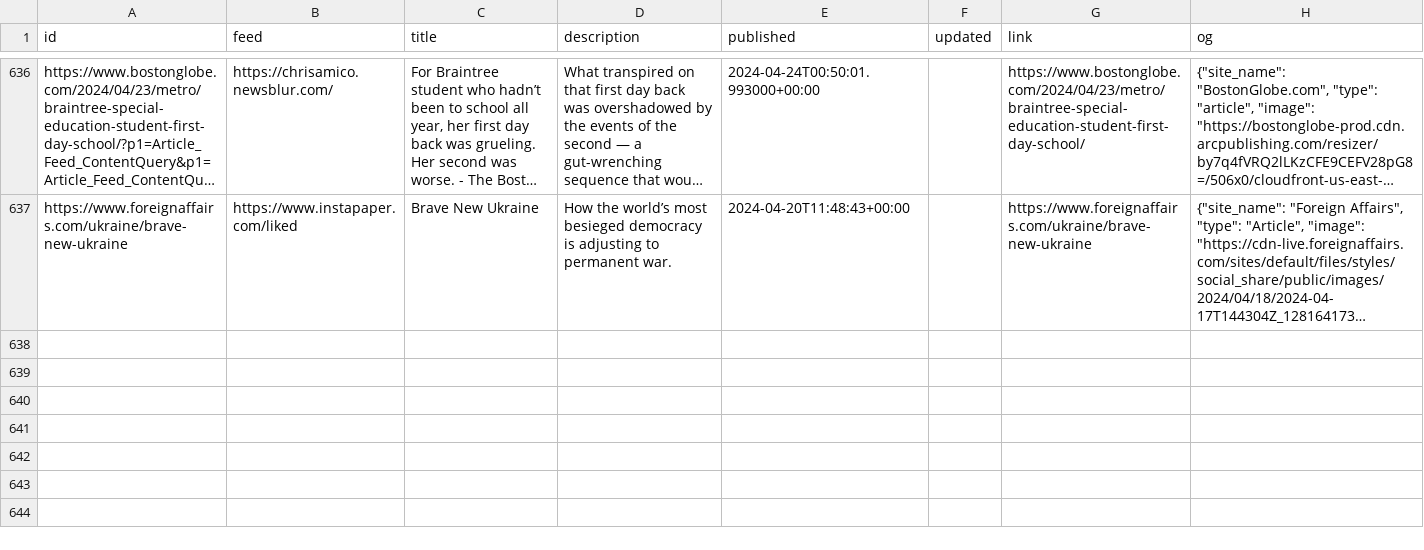
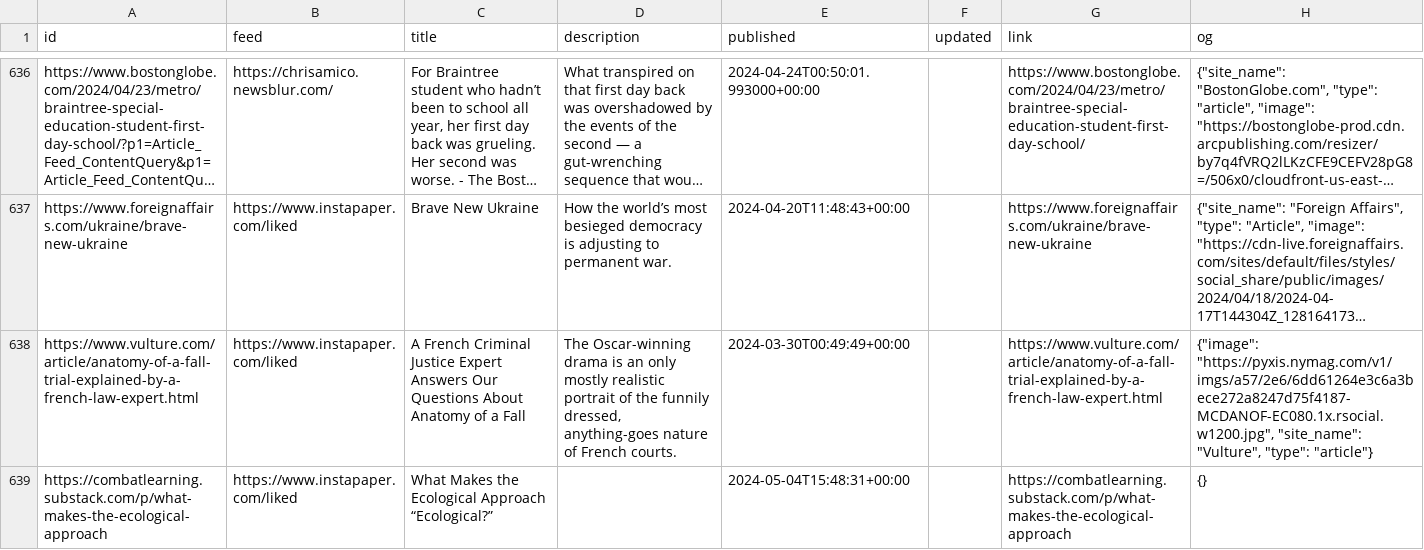
Before and after one commit to eyeseast/chrisamico.com, a CSV file: static/links.csv, drawn as a sheet; only a part is shown, gaps mark what is left out; long unchanged cells end in …; the diff names each change by its address in the sheet, - before the commit and + after, or states it on an @@ line.

```diff
--- a/static/links.csv
+++ b/static/links.csv
+row 638: https://www.vulture.com/article/anatomy-of-a-fall-trial-explained-by-a-french-law-expert.html | https://www.instapaper.com/liked | A French Criminal Justice Expert Answers Our Questions About Anatomy of a Fall | The Oscar-winning drama is an only mostly realistic portrait of the funnily dressed, anything-goes nature of French courts. | 2024-03-30T00:49:49+00:00 |  | https://www.vulture.com/article/anatomy-of-a-fall-trial-explained-by-a-french-law-expert.html | {"image": "https://pyxis.nymag.com/v1/imgs/a57/2e6/6dd61264e3c6a3bece272a8247d75f4187-MCDANOF-EC080.1x.rsocial.w1200.jpg", "site_name": "Vulture", "type": "article"}
+row 639: https://combatlearning.substack.com/p/what-makes-the-ecological-approach | https://www.instapaper.com/liked | What Makes the Ecological Approach “Ecological?” |  | 2024-05-04T15:48:31+00:00 |  | https://combatlearning.substack.com/p/what-makes-the-ecological-approach | {}
```
Also changed, not shown: 1 other file.
